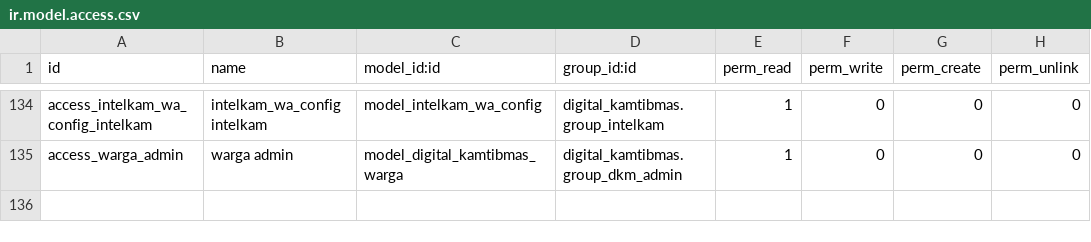
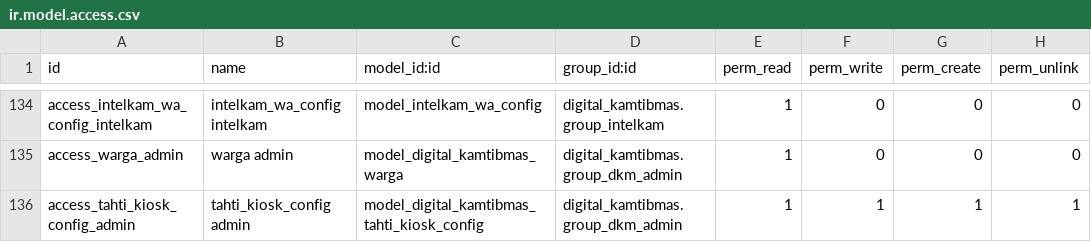
Before and after one commit to rofianto507/digital-kamtibmas, a CSV file: security/ir.model.access.csv, drawn as a sheet; only a part is shown, gaps mark what is left out; the diff names each change by its address in the sheet, - before the commit and + after, or states it on an @@ line.

Commit message:
feat: Add kiosk configuration model and functionality for generating access tokens

```diff
--- a/security/ir.model.access.csv
+++ b/security/ir.model.access.csv
+row 136: access_tahti_kiosk_config_admin | tahti_kiosk_config admin | model_digital_kamtibmas_tahti_kiosk_config | digital_kamtibmas.group_dkm_admin | 1 | 1 | 1 | 1
```
Also changed, not shown: 25 other files.
